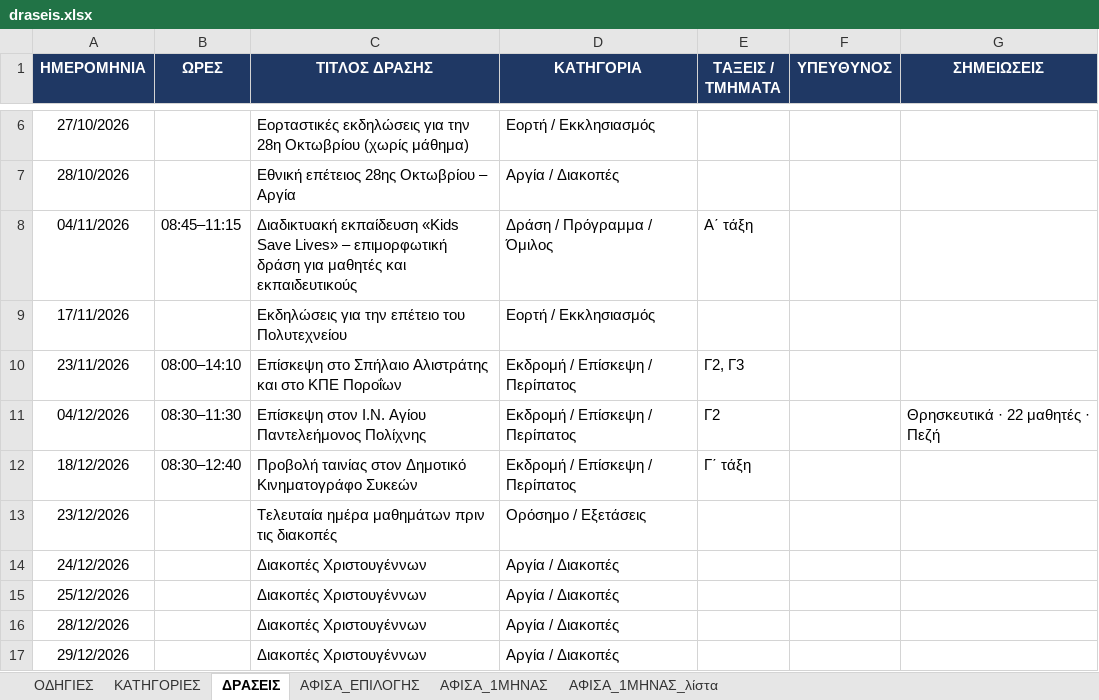
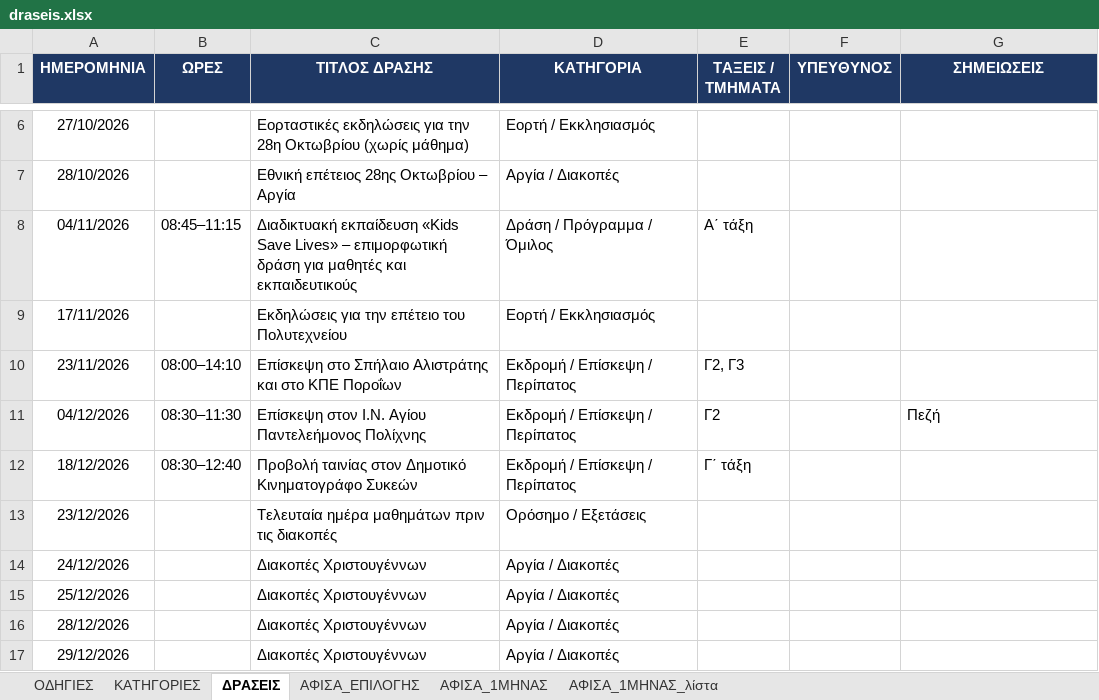
Before and after one commit to alexpassalidis/draseis, an Excel workbook: draseis.xlsx, sheet ΔΡΑΣΕΙΣ, drawn as a sheet; only a part is shown, gaps mark what is left out; values as stored, in another font and other column widths than the file's, no borders; conditional formats not drawn; the diff names each change by its address in the sheet, - before the commit and + after, or states it on an @@ line.

```diff
--- a/draseis.xlsx (sheet ΔΡΑΣΕΙΣ)
+++ b/draseis.xlsx (sheet ΔΡΑΣΕΙΣ)
-G11 (ΣΗΜΕΙΩΣΕΙΣ): Θρησκευτικά · 22 μαθητές · Πεζή
+G11 (ΣΗΜΕΙΩΣΕΙΣ): Πεζή
```
